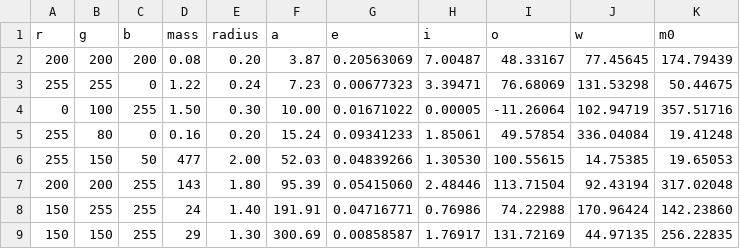
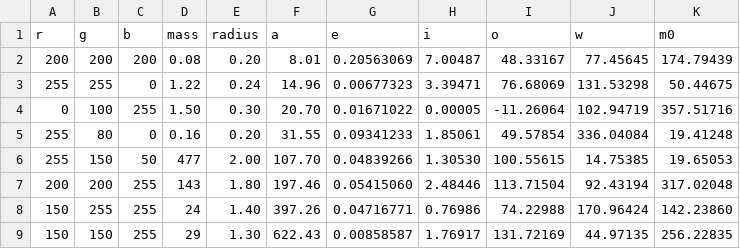
Before and after one commit to Ivyyy294/hardware-accelerated-barnes-hut, a CSV file: AsteroidSimulation/planets.csv, drawn as a sheet.

Commit message:
🔨 Adjust sun, asteroid and planet data

```diff
--- a/AsteroidSimulation/planets.csv
+++ b/AsteroidSimulation/planets.csv
@@ -1,9 +1,9 @@
 r;g;b;mass;radius;a;e;i;o;w;m0
-200;200;200;0.08;0.20;3.87;0.20563069;7.00487;48.33167;77.45645;174.79439
-255;255;0;1.22;0.24;7.23;0.00677323;3.39471;76.68069;131.53298;50.44675
-0;100;255;1.50;0.30;10.00;0.01671022;0.00005;-11.26064;102.94719;357.51716
-255;80;0;0.16;0.20;15.24;0.09341233;1.85061;49.57854;336.04084;19.41248
-255;150;50;477;2.00;52.03;0.04839266;1.30530;100.55615;14.75385;19.65053
-200;200;255;143;1.80;95.39;0.05415060;2.48446;113.71504;92.43194;317.02048
-150;255;255;24;1.40;191.91;0.04716771;0.76986;74.22988;170.96424;142.23860
-150;150;255;29;1.30;300.69;0.00858587;1.76917;131.72169;44.97135;256.22835
+200;200;200;0.08;0.20;8.01;0.20563069;7.00487;48.33167;77.45645;174.79439
+255;255;0;1.22;0.24;14.96;0.00677323;3.39471;76.68069;131.53298;50.44675
+0;100;255;1.50;0.30;20.70;0.01671022;0.00005;-11.26064;102.94719;357.51716
+255;80;0;0.16;0.20;31.55;0.09341233;1.85061;49.57854;336.04084;19.41248
+255;150;50;477;2.00;107.70;0.04839266;1.30530;100.55615;14.75385;19.65053
+200;200;255;143;1.80;197.46;0.05415060;2.48446;113.71504;92.43194;317.02048
+150;255;255;24;1.40;397.26;0.04716771;0.76986;74.22988;170.96424;142.23860
+150;150;255;29;1.30;622.43;0.00858587;1.76917;131.72169;44.97135;256.22835
```
Also changed, not shown: AsteroidSimulation/variables.csv, 1 other file.
